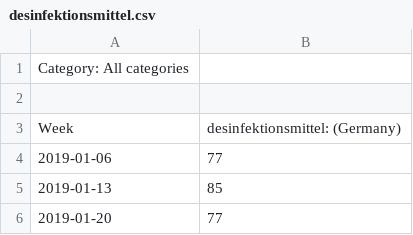
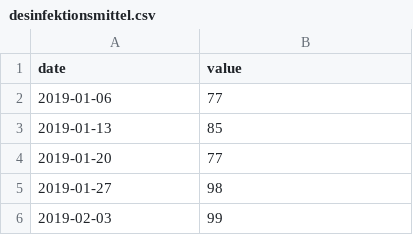
Before and after one commit to s-unger/infovis-map, a CSV file: data/keywords/2019/desinfektionsmittel.csv, drawn as a sheet; only a part is shown; the shorter side is filled out with more unchanged rows.

```diff
--- a/data/keywords/2019/desinfektionsmittel.csv
+++ b/data/keywords/2019/desinfektionsmittel.csv
@@ -1,4 +1,2 @@
-Category: All categories
-
-Week,desinfektionsmittel: (Germany)
+date,value
 2019-01-06,77
```
Also changed, not shown: data/keywords/2019/attila hildmann.csv, data/keywords/2019/bananenbrot.csv, 38 other files.
